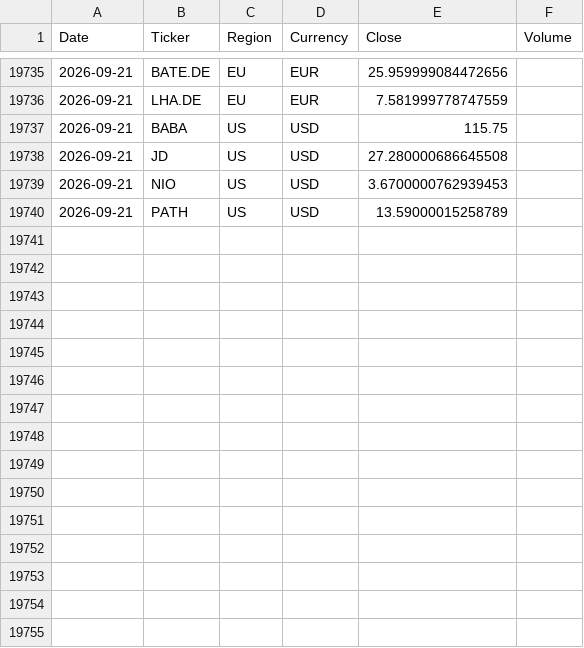
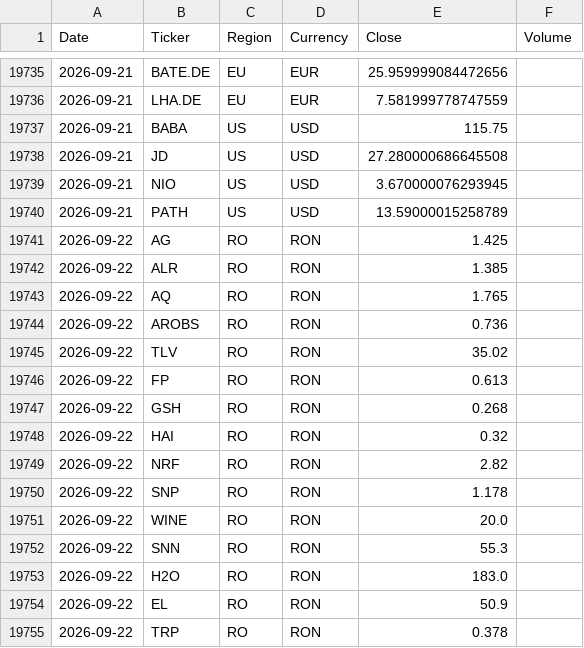
Before and after one commit to drapin22/dp_avb_stock_auto, a CSV file: data/prices_history.csv, drawn as a sheet; only a part is shown, gaps mark what is left out.

Commit message:
Daily prices update (RO, BVB)

```diff
--- a/data/prices_history.csv
+++ b/data/prices_history.csv
@@ -19738,3 +19738,18 @@ Date,Ticker,Region,Currency,Close,Volume
 2026-09-21,JD,US,USD,27.280000686645508,
-2026-09-21,NIO,US,USD,3.6700000762939453,
+2026-09-21,NIO,US,USD,3.670000076293945,
 2026-09-21,PATH,US,USD,13.59000015258789,
+2026-09-22,AG,RO,RON,1.425,
+2026-09-22,ALR,RO,RON,1.385,
+2026-09-22,AQ,RO,RON,1.765,
+2026-09-22,AROBS,RO,RON,0.736,
+2026-09-22,TLV,RO,RON,35.02,
+2026-09-22,FP,RO,RON,0.613,
+2026-09-22,GSH,RO,RON,0.268,
+2026-09-22,HAI,RO,RON,0.32,
+2026-09-22,NRF,RO,RON,2.82,
+2026-09-22,SNP,RO,RON,1.178,
+2026-09-22,WINE,RO,RON,20.0,
+2026-09-22,SNN,RO,RON,55.3,
+2026-09-22,H2O,RO,RON,183.0,
+2026-09-22,EL,RO,RON,50.9,
+2026-09-22,TRP,RO,RON,0.378,
```
